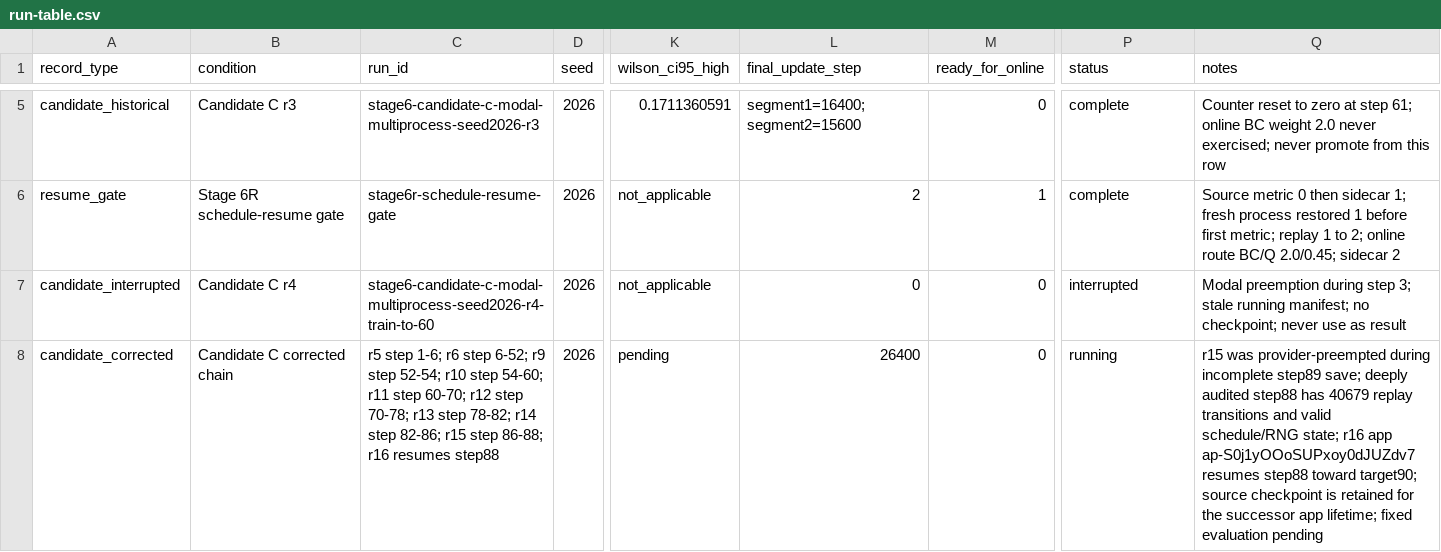
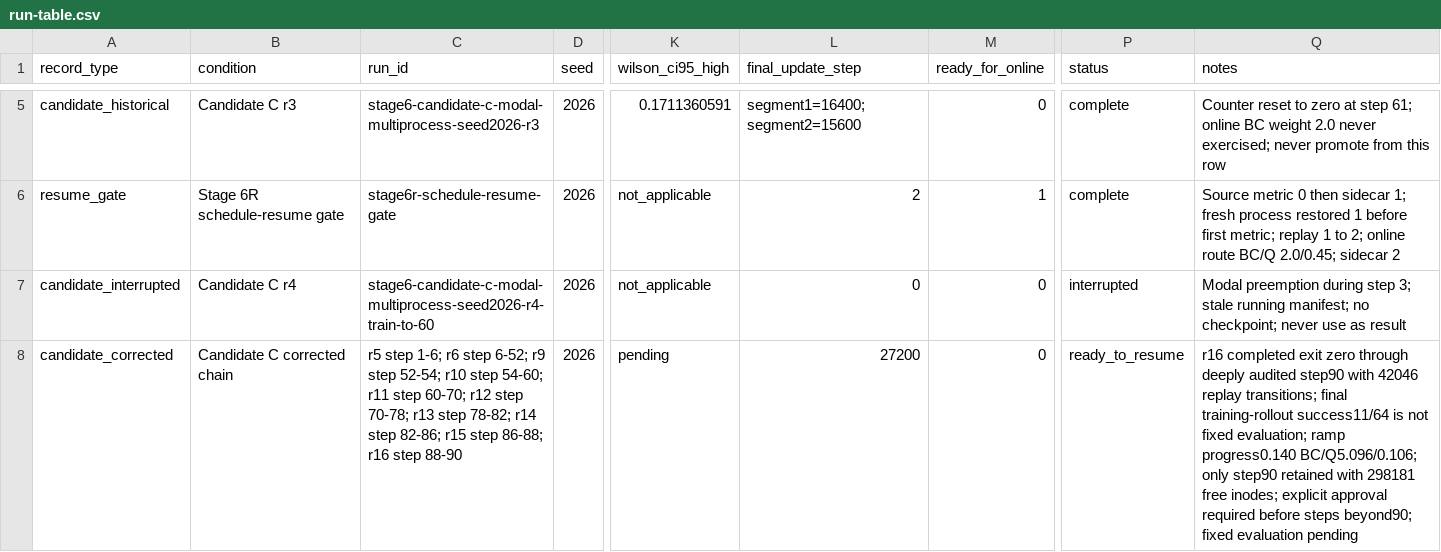
Before and after one commit to MDerazNasr/ENPIRE-implentation, a CSV file: results/d1-evidence-pack/run-table.csv, drawn as a sheet; only a part is shown, gaps mark what is left out; the diff names each change by its address in the sheet, - before the commit and + after, or states it on an @@ line.

```diff
--- a/results/d1-evidence-pack/run-table.csv
+++ b/results/d1-evidence-pack/run-table.csv
-C8 (run_id): …86-88; r16 resumes step88
+C8 (run_id): …86-88; r16 step 88-90
-L8 (final_update_step): 26400
+L8 (final_update_step): 27200
-P8 (status): running
+P8 (status): ready_to_resume
-Q8 (notes): r15 was provider-preempted during incomplete step89 save; deeply audited step88 has 40679 replay transitions and valid schedule/RNG state; r16 app ap-S0j1yOOoSUPxoy0dJUZdv7 resumes step88 toward target90; source checkpoint is retained for the successor app lifetime; fixed evaluation…
+Q8 (notes): r16 completed exit zero through deeply audited step90 with 42046 replay transitions; final training-rollout success11/64 is not fixed evaluation; ramp progress0.140 BC/Q5.096/0.106; only step90 retained with 298181 free inodes; explicit approval required before steps beyond90; fixed evaluation…
```
Also changed, not shown: results/d1-evidence-pack/cost-resources.csv.
